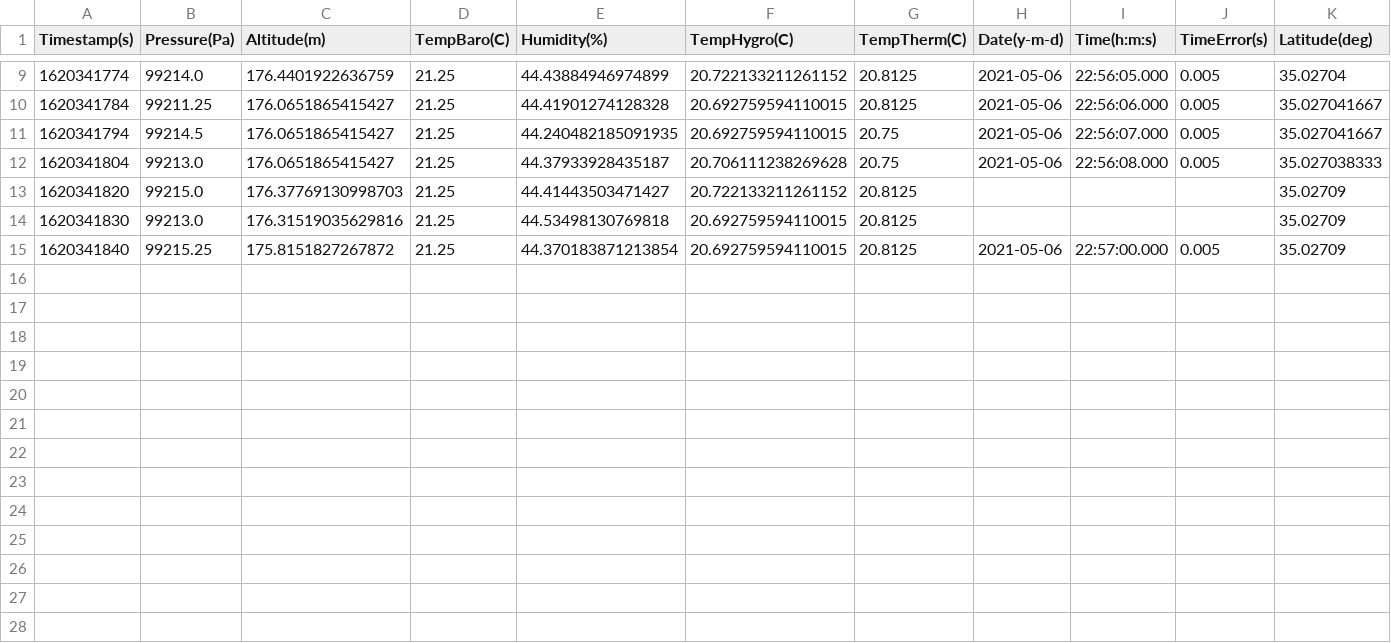
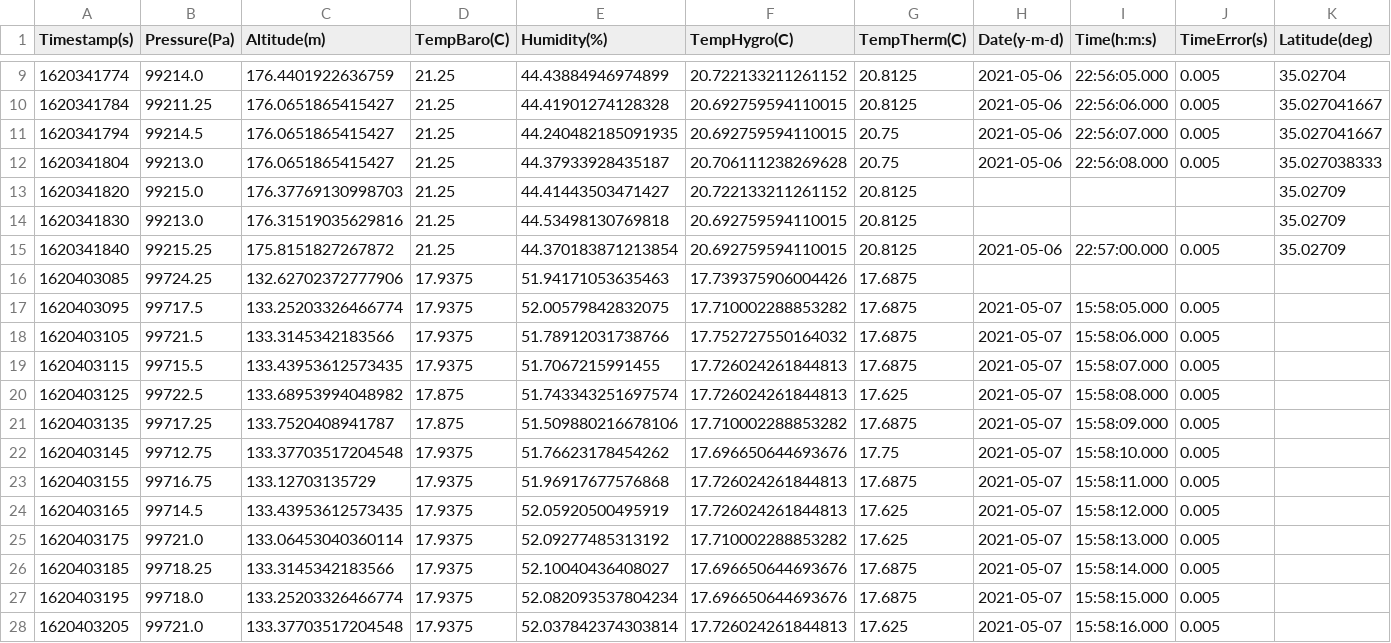
Before and after one commit to rdt249/icarus, a CSV file: data/log.csv, drawn as a sheet; only a part is shown, gaps mark what is left out; rows hold the shown columns only; the diff names each change by its address in the sheet, - before the commit and + after, or states it on an @@ line.

```diff
--- a/data/log.csv
+++ b/data/log.csv
+row 16: 1620403085 | 99724.25 | 132.62702372777906 | 17.9375 | 51.94171053635463 | 17.739375906004426 | 17.6875
+row 17: 1620403095 | 99717.5 | 133.25203326466774 | 17.9375 | 52.00579842832075 | 17.710002288853282 | 17.6875 | 2021-05-07 | 15:58:05.000 | 0.005
+row 18: 1620403105 | 99721.5 | 133.3145342183566 | 17.9375 | 51.78912031738766 | 17.752727550164032 | 17.6875 | 2021-05-07 | 15:58:06.000 | 0.005
+row 19: 1620403115 | 99715.5 | 133.43953612573435 | 17.9375 | 51.7067215991455 | 17.726024261844813 | 17.6875 | 2021-05-07 | 15:58:07.000 | 0.005
+row 20: 1620403125 | 99722.5 | 133.68953994048982 | 17.875 | 51.743343251697574 | 17.726024261844813 | 17.625 | 2021-05-07 | 15:58:08.000 | 0.005
+row 21: 1620403135 | 99717.25 | 133.7520408941787 | 17.875 | 51.509880216678106 | 17.710002288853282 | 17.6875 | 2021-05-07 | 15:58:09.000 | 0.005
+row 22: 1620403145 | 99712.75 | 133.37703517204548 | 17.9375 | 51.76623178454262 | 17.696650644693676 | 17.75 | 2021-05-07 | 15:58:10.000 | 0.005
+row 23: 1620403155 | 99716.75 | 133.12703135729 | 17.9375 | 51.96917677576868 | 17.726024261844813 | 17.6875 | 2021-05-07 | 15:58:11.000 | 0.005
+row 24: 1620403165 | 99714.5 | 133.43953612573435 | 17.9375 | 52.05920500495919 | 17.726024261844813 | 17.625 | 2021-05-07 | 15:58:12.000 | 0.005
+row 25: 1620403175 | 99721.0 | 133.06453040360114 | 17.9375 | 52.09277485313192 | 17.710002288853282 | 17.625 | 2021-05-07 | 15:58:13.000 | 0.005
+row 26: 1620403185 | 99718.25 | 133.3145342183566 | 17.9375 | 52.10040436408027 | 17.696650644693676 | 17.6875 | 2021-05-07 | 15:58:14.000 | 0.005
+row 27: 1620403195 | 99718.0 | 133.25203326466774 | 17.9375 | 52.082093537804234 | 17.696650644693676 | 17.6875 | 2021-05-07 | 15:58:15.000 | 0.005
+row 28: 1620403205 | 99721.0 | 133.37703517204548 | 17.9375 | 52.037842374303814 | 17.726024261844813 | 17.625 | 2021-05-07 | 15:58:16.000 | 0.005
```
Also changed, not shown: 2 other files.
